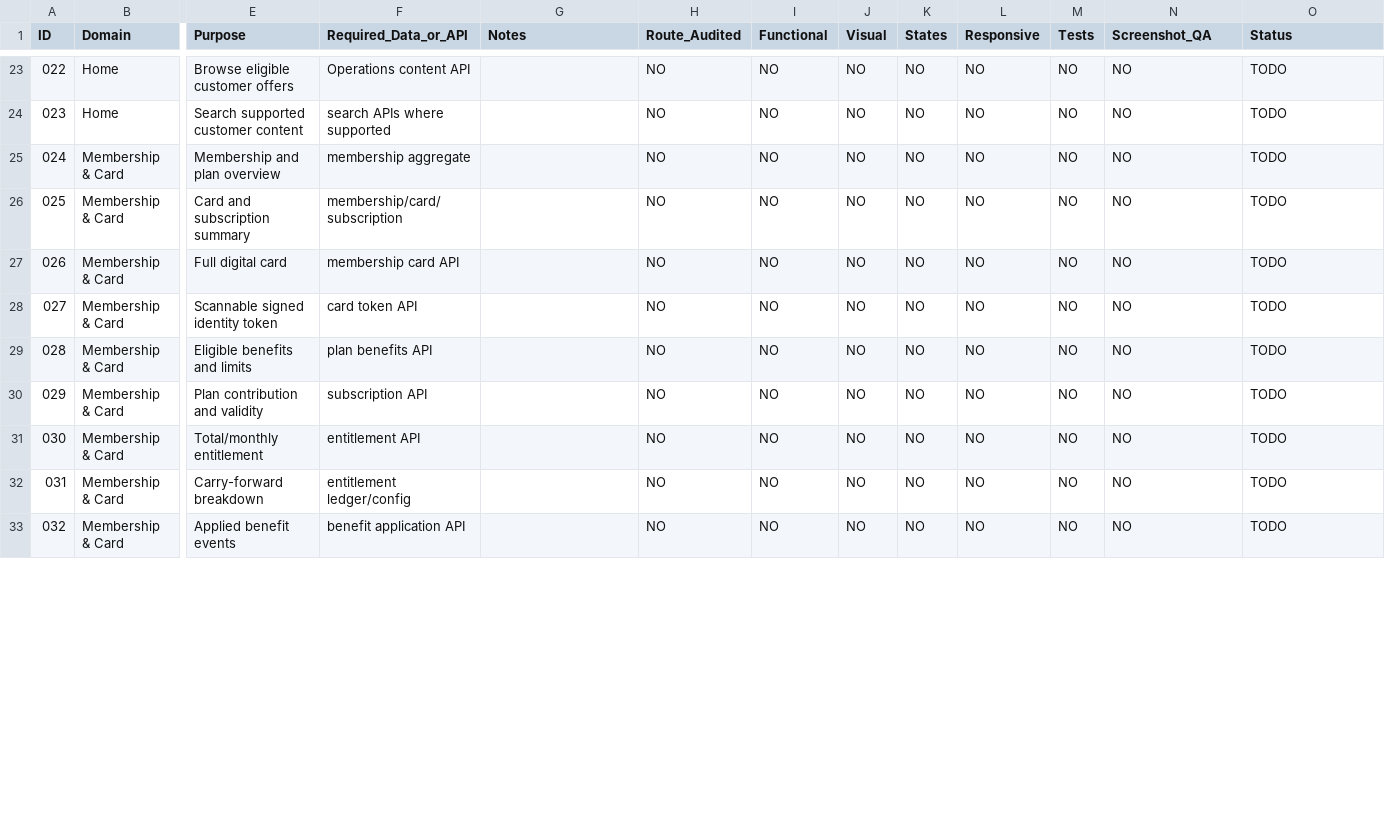
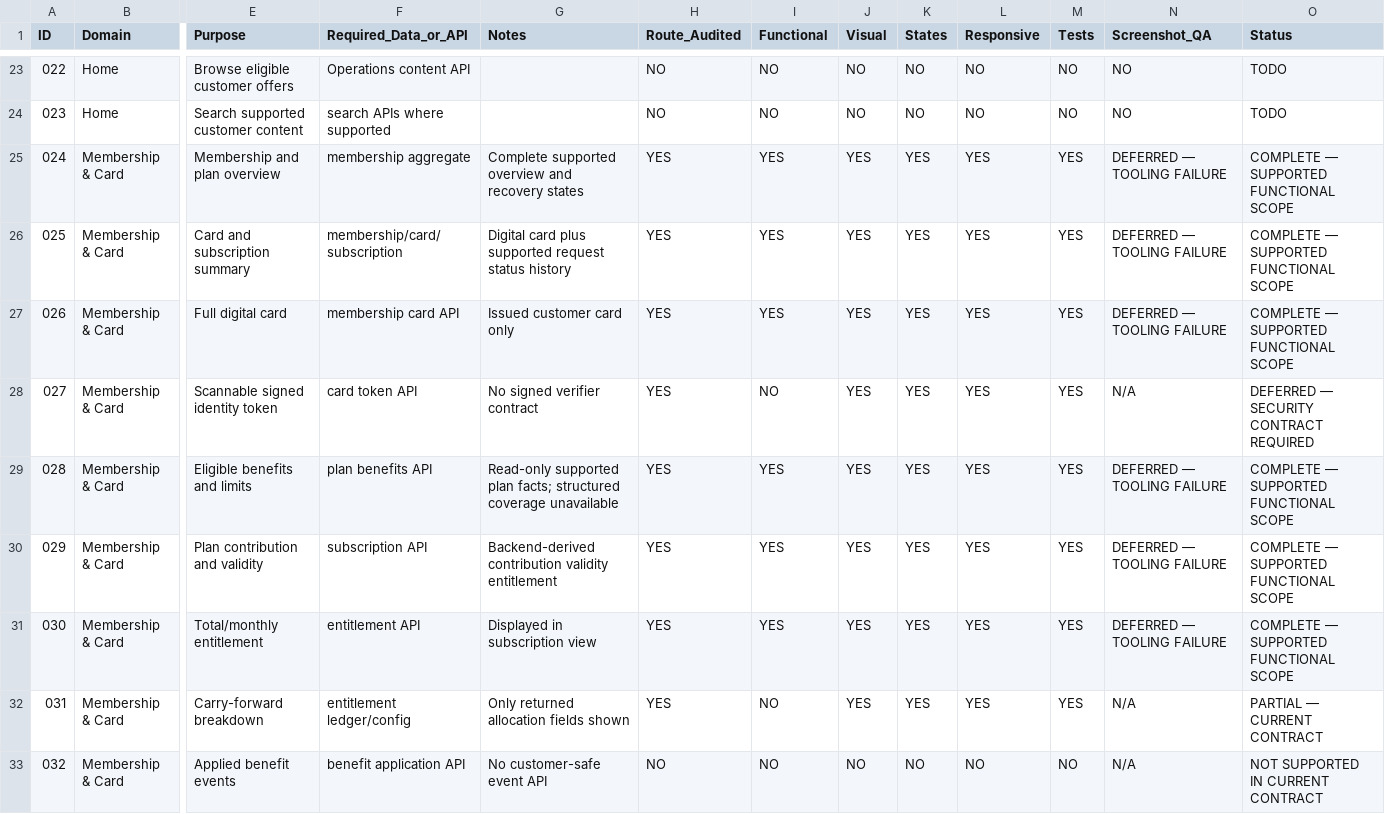
Before and after one commit to Zabnix-Private-Limited/shield, a CSV file: docs/customer-ui/agent-goal/03_CUSTOMER_SCREEN_COMPLETION_MATRIX.csv, drawn as a sheet; only a part is shown, gaps mark what is left out; the diff covers the shown part only; the diff names each change by its address in the sheet, - before the commit and + after, or states it on an @@ line.

Commit message:
customer-ui: complete membership QA classification and cash history

```diff
--- a/docs/customer-ui/agent-goal/03_CUSTOMER_SCREEN_COMPLETION_MATRIX.csv
+++ b/docs/customer-ui/agent-goal/03_CUSTOMER_SCREEN_COMPLETION_MATRIX.csv
-G25 (Notes): (empty)
+G25 (Notes): Complete supported overview and recovery states
-H25:H32 (Route_Audited): NO
+H25:H32 (Route_Audited): YES
-I25:I27 (Functional): NO
+I25:I27 (Functional): YES
-J25:J32 (Visual): NO
+J25:J32 (Visual): YES
-K25:K32 (States): NO
+K25:K32 (States): YES
-L25:L32 (Responsive): NO
+L25:L32 (Responsive): YES
-M25:M32 (Tests): NO
+M25:M32 (Tests): YES
-N25:N27 (Screenshot_QA): NO
+N25:N27 (Screenshot_QA): DEFERRED — TOOLING FAILURE
-O25:O27 (Status): TODO
+O25:O27 (Status): COMPLETE — SUPPORTED FUNCTIONAL SCOPE
-G26 (Notes): (empty)
+G26 (Notes): Digital card plus supported request status history
-G27 (Notes): (empty)
+G27 (Notes): Issued customer card only
-G28 (Notes): (empty)
+G28 (Notes): No signed verifier contract
-N28 (Screenshot_QA): NO
+N28 (Screenshot_QA): N/A
-O28 (Status): TODO
+O28 (Status): DEFERRED — SECURITY CONTRACT REQUIRED
-G29 (Notes): (empty)
+G29 (Notes): Read-only supported plan facts; structured coverage unavailable
-I29:I31 (Functional): NO
+I29:I31 (Functional): YES
-N29:N31 (Screenshot_QA): NO
+N29:N31 (Screenshot_QA): DEFERRED — TOOLING FAILURE
-O29:O31 (Status): TODO
+O29:O31 (Status): COMPLETE — SUPPORTED FUNCTIONAL SCOPE
-G30 (Notes): (empty)
+G30 (Notes): Backend-derived contribution validity entitlement
-G31 (Notes): (empty)
+G31 (Notes): Displayed in subscription view
-G32 (Notes): (empty)
+G32 (Notes): Only returned allocation fields shown
-N32:N33 (Screenshot_QA): NO
+N32:N33 (Screenshot_QA): N/A
-O32 (Status): TODO
+O32 (Status): PARTIAL — CURRENT CONTRACT
-G33 (Notes): (empty)
+G33 (Notes): No customer-safe event API
-O33 (Status): TODO
+O33 (Status): NOT SUPPORTED IN CURRENT CONTRACT
```
Also changed, not shown: 86 edited cells elsewhere in this file, 14 other files.
